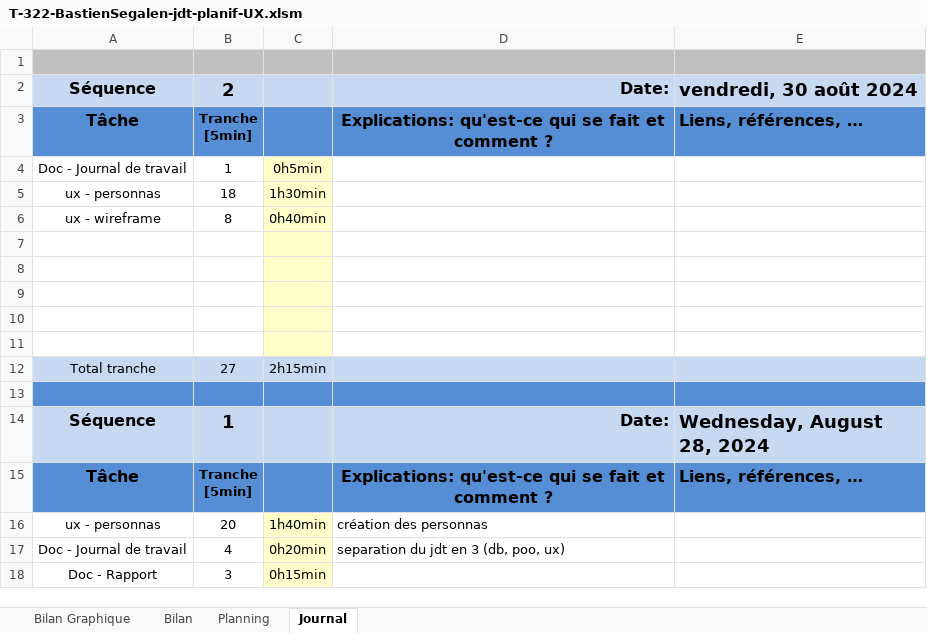
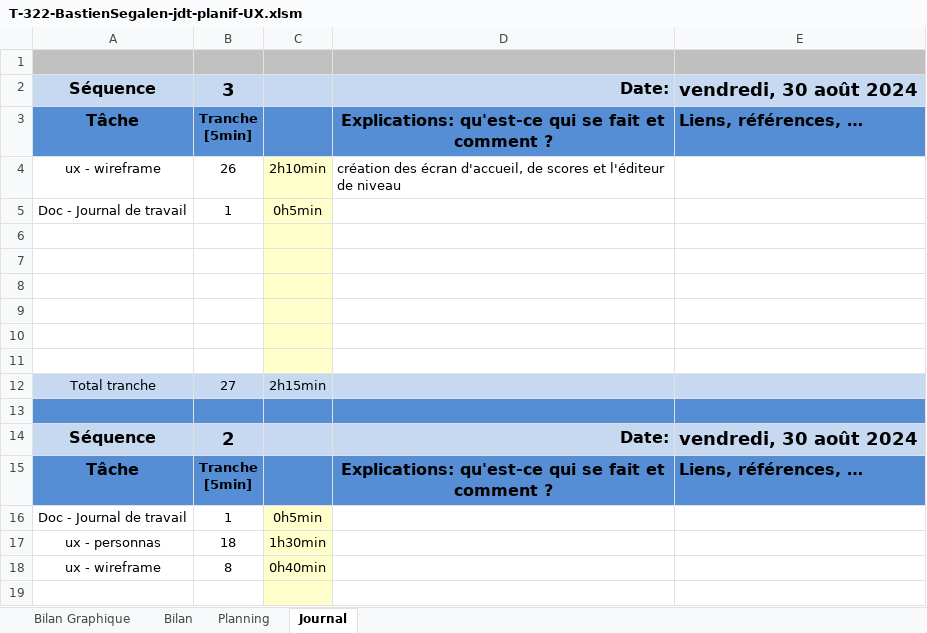
Before and after one commit to po77qxd/bastien-shoot-me-up, an Excel workbook: T-322-BastienSegalen-jdt-planif-UX.xlsm, sheet Journal, drawn as a sheet; only a part is shown; the shorter side is filled out with more unchanged rows; values as stored, in another font and other column widths than the file's, no borders; charts and pictures and conditional formats not drawn; 1 other sheet too large or unreadable and not compared; ↵ is a line break in a cell; the diff names each change by its address in the sheet, - before the commit and + after, or states it on an @@ line.

Commit message:
update jdt

```diff
--- a/T-322-BastienSegalen-jdt-planif-UX.xlsm (sheet Journal)
+++ b/T-322-BastienSegalen-jdt-planif-UX.xlsm (sheet Journal)
+row 2: Séquence | 3 |  | Date: | vendredi, 30 août 2024
+row 3: Tâche | Tranche ↵ [5min] |  | Explications: qu'est-ce qui se fait et comment ? | Liens, références, …
+row 4: ux - wireframe | 26 | 2h10min | création des écran d'accueil, de scores et l'éditeur de niveau
+row 5: Doc - Journal de travail | 1 | 0h5min
+row 6: (empty)
+row 7: (empty)
+row 8: (empty)
+row 9: (empty)
+row 10: (empty)
+row 11: (empty)
+row 12: Total tranche | 27 | 2h15min
+row 13: (empty)
```
Also changed, not shown: charts or pictures.
